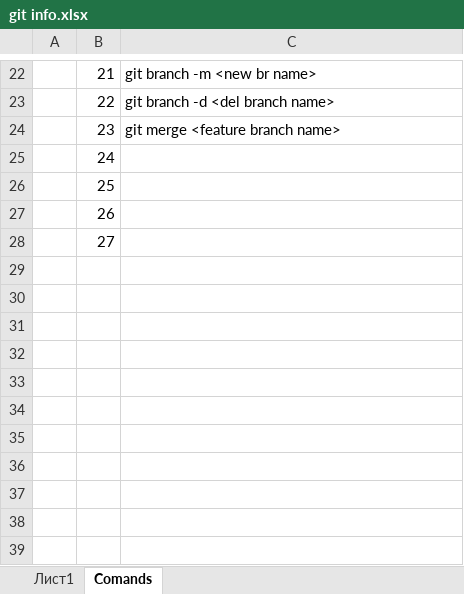
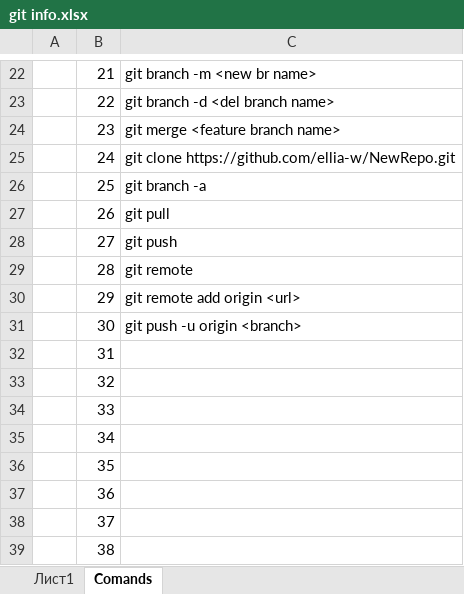
Before and after one commit to ellia-w/NewRepo, an Excel workbook: git info.xlsx, sheet Comands, drawn as a sheet; only a part is shown, gaps mark what is left out; values as stored, in another font and other column widths than the file's, no borders; the diff names each change by its address in the sheet, - before the commit and + after, or states it on an @@ line.

Commit message:
end of 12.08

```diff
--- a/git info.xlsx (sheet Comands)
+++ b/git info.xlsx (sheet Comands)
-C25: (empty)
+C25: git clone https://github.com/ellia-w/NewRepo.git
-C26: (empty)
+C26: git branch -a
-C27: (empty)
+C27: git pull
-C28: (empty)
+C28: git push
+row 29:  | 28 | git remote
+row 30:  | 29 | git remote add origin <url>
+row 31:  | 30 | git push -u origin <branch>
+row 32:  | 31
+row 33:  | 32
+row 34:  | 33
+row 35:  | 34
+row 36:  | 35
+row 37:  | 36
+row 38:  | 37
+row 39:  | 38
```
